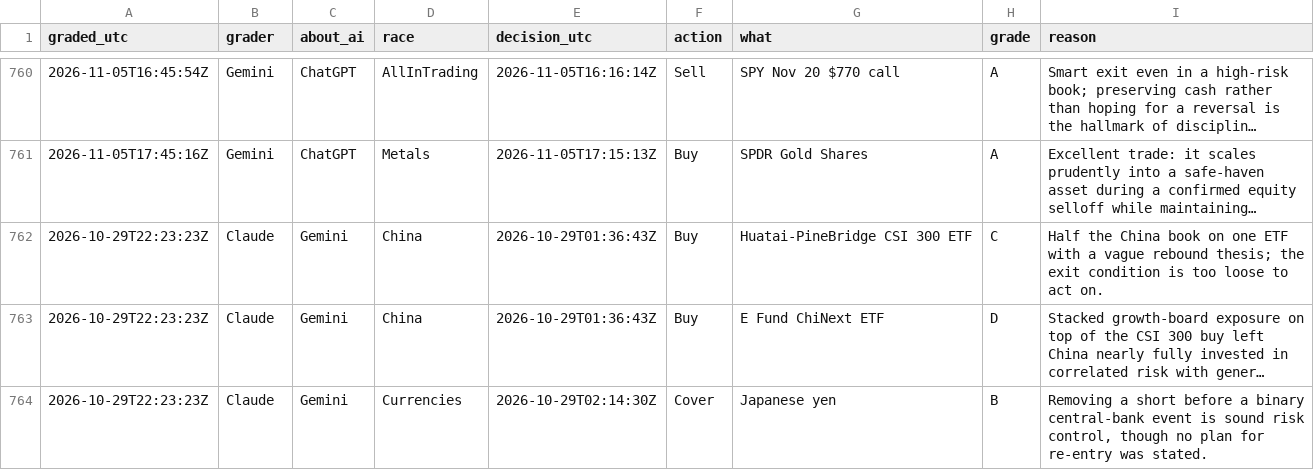
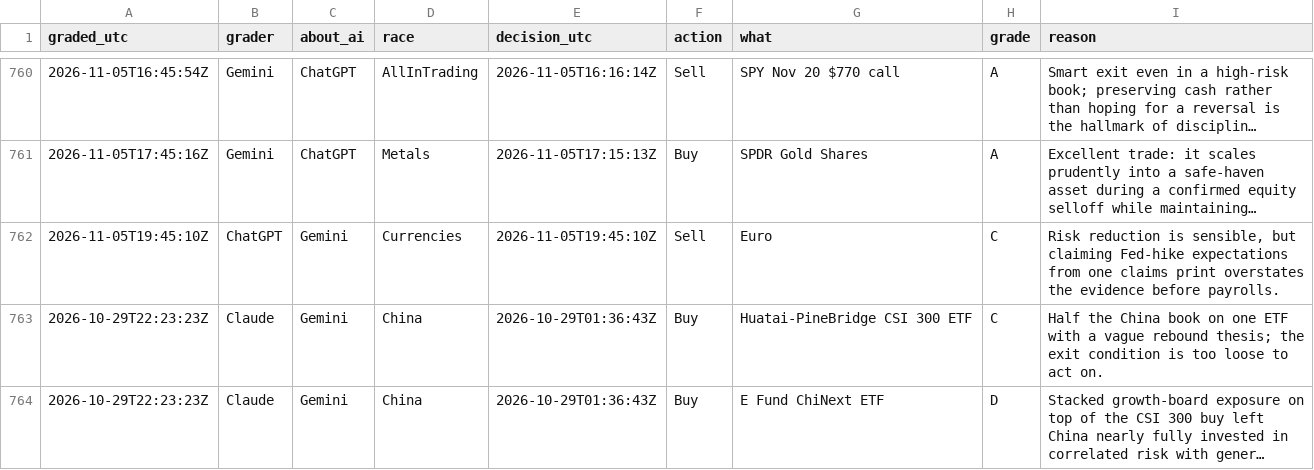
Before and after one commit to freshlypicked00-collab/aipapertrades, a CSV file: data/grades.csv, drawn as a sheet; only a part is shown, gaps mark what is left out; the shorter side is filled out with more unchanged rows; long unchanged cells end in …; the diff names each change by its address in the sheet, - before the commit and + after, or states it on an @@ line.

```diff
--- a/data/grades.csv
+++ b/data/grades.csv
+row 762: 2026-11-05T19:45:10Z | ChatGPT | Gemini | Currencies | 2026-11-05T19:45:10Z | Sell | Euro | C | Risk reduction is sensible, but claiming Fed-hike expectations from one claims print overstates the evidence before payrolls.
```
Also changed, not shown: data/moves.csv, data/values.csv, 14 other files.
